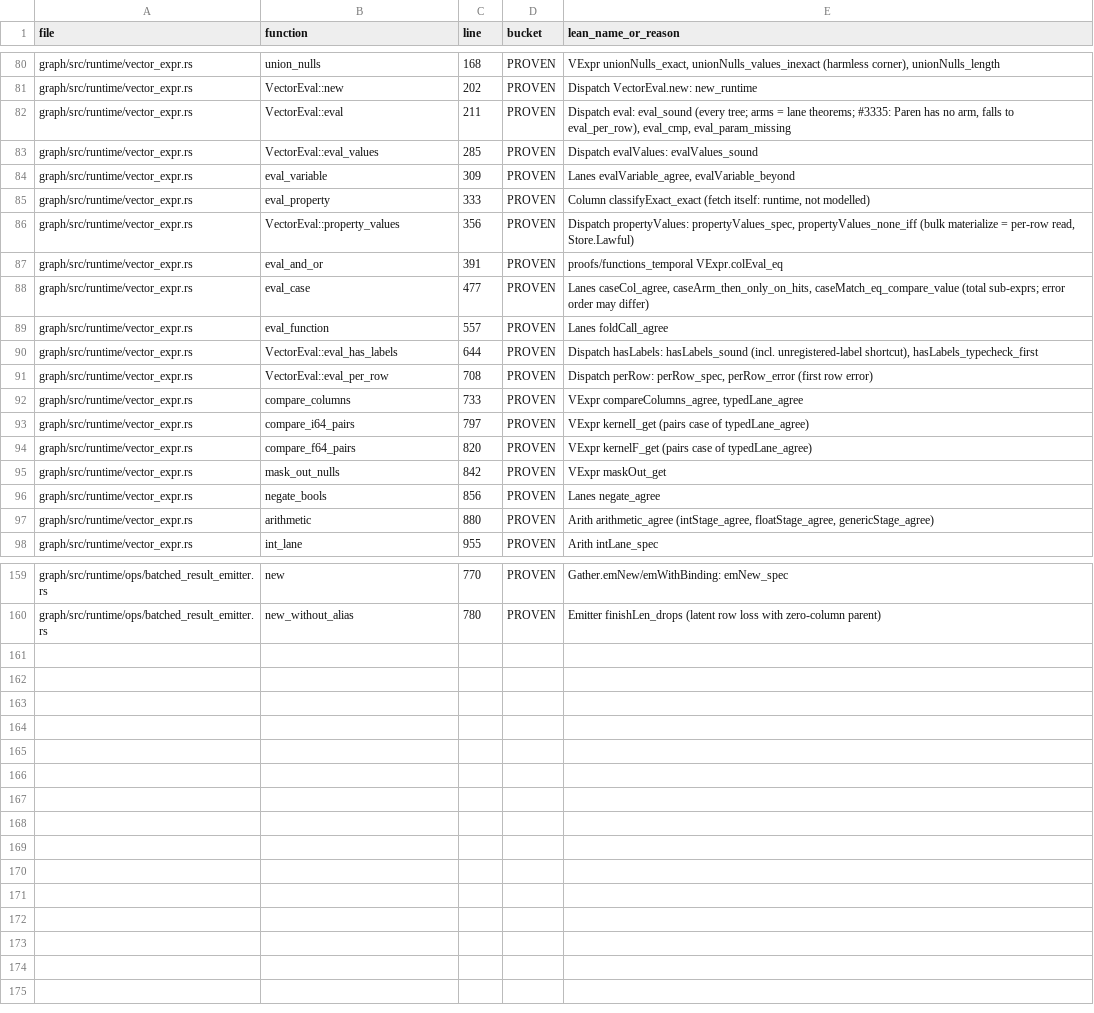
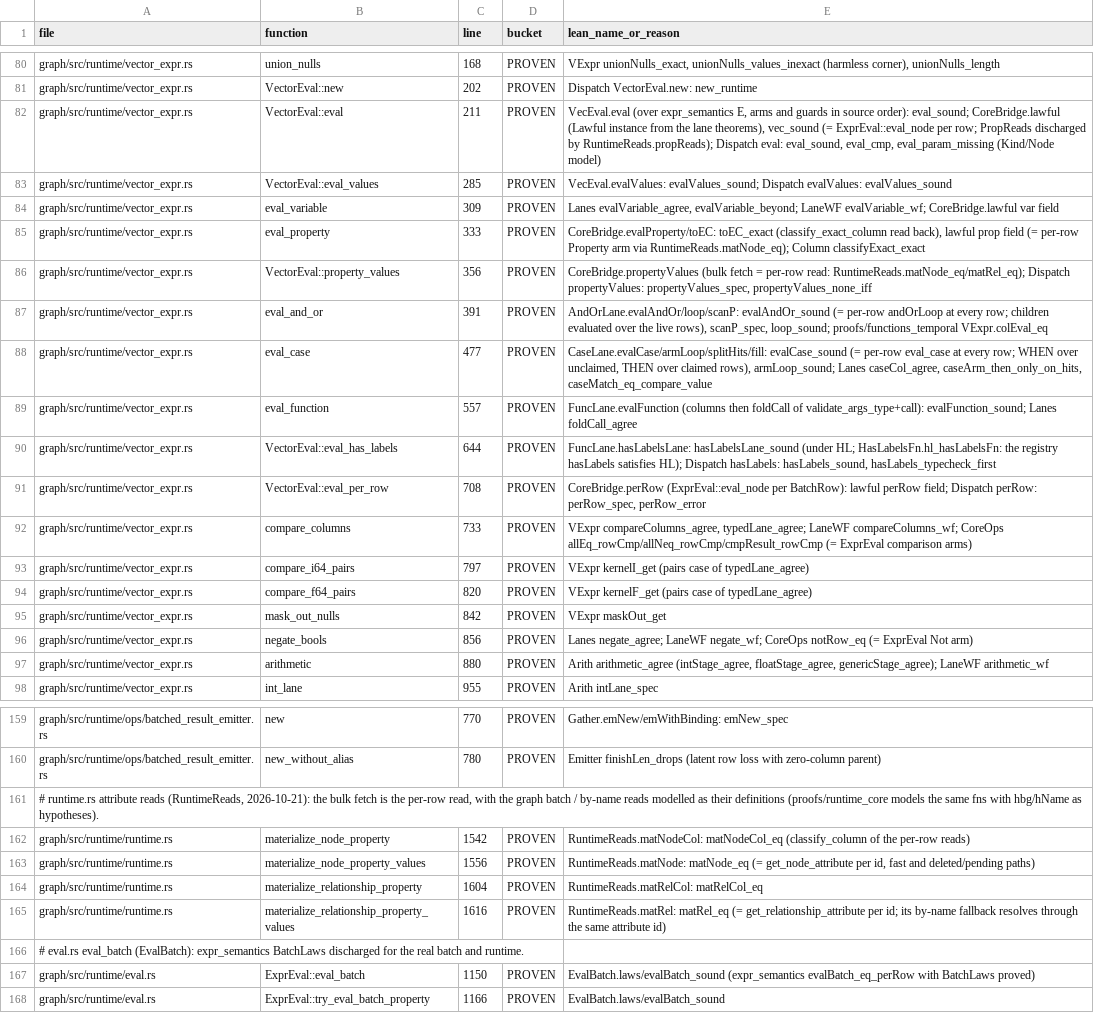
Before and after one commit to FalkorDB/FalkorDB, a TSV file: proofs/columnar/COVERAGE.tsv, drawn as a sheet; only a part is shown, gaps mark what is left out; the diff covers the shown part only; the diff names each change by its address in the sheet, - before the commit and + after, or states it on an @@ line.

```diff
--- a/proofs/columnar/COVERAGE.tsv
+++ b/proofs/columnar/COVERAGE.tsv
-E82 (lean_name_or_reason): Dispatch eval: eval_sound (every tree; arms = lane theorems; #3335: Paren has no arm, falls to eval_per_row), eval_cmp, eval_param_missing
+E82 (lean_name_or_reason): VecEval.eval (over expr_semantics E, arms and guards in source order): eval_sound; CoreBridge.lawful (Lawful instance from the lane theorems), vec_sound (= ExprEval::eval_node per row; PropReads discharged by RuntimeReads.propReads); Dispatch eval: eval_sound, eval_cmp, eval_param_missing (Kind/Node model)
-E83 (lean_name_or_reason): Dispatch evalValues:…
+E83 (lean_name_or_reason): VecEval.evalValues: evalValues_sound; Dispatch evalValues:…
-E84 (lean_name_or_reason): Lanes evalVariable_agree, evalVariable_beyond
+E84 (lean_name_or_reason): Lanes evalVariable_agree, evalVariable_beyond; LaneWF evalVariable_wf; CoreBridge.lawful var field
-E85 (lean_name_or_reason): Column classifyExact_exact (fetch itself: runtime, not modelled)
+E85 (lean_name_or_reason): CoreBridge.evalProperty/toEC: toEC_exact (classify_exact_column read back), lawful prop field (= per-row Property arm via RuntimeReads.matNode_eq); Column classifyExact_exact
-E86 (lean_name_or_reason): Dispatch propertyValues: propertyValues_spec, propertyValues_none_iff (bulk materialize = per-row read, Store.Lawful)
+E86 (lean_name_or_reason): CoreBridge.propertyValues (bulk fetch = per-row read: RuntimeReads.matNode_eq/matRel_eq); Dispatch propertyValues: propertyValues_spec, propertyValues_none_iff
-E87 (lean_name_or_reason): proofs/functions_temporal VExpr.colEval_eq
+E87 (lean_name_or_reason): AndOrLane.evalAndOr/loop/scanP: evalAndOr_sound (= per-row andOrLoop at every row; children evaluated over the live rows), scanP_spec, loop_sound; proofs/functions_temporal VExpr.colEval_eq
-E88 (lean_name_or_reason): Lanes caseCol_agree, caseArm_then_only_on_hits, caseMatch_eq_compare_value (total sub-exprs; error order may differ)
+E88 (lean_name_or_reason): CaseLane.evalCase/armLoop/splitHits/fill: evalCase_sound (= per-row eval_case at every row; WHEN over unclaimed, THEN over claimed rows), armLoop_sound; Lanes caseCol_agree, caseArm_then_only_on_hits, caseMatch_eq_compare_value
-E89 (lean_name_or_reason): Lanes foldCall_agree
+E89 (lean_name_or_reason): FuncLane.evalFunction (columns then foldCall of validate_args_type+call): evalFunction_sound; Lanes foldCall_agree
-E90 (lean_name_or_reason): Dispatch hasLabels: hasLabels_sound (incl. unregistered-label shortcut), hasLabels_typecheck_first
+E90 (lean_name_or_reason): FuncLane.hasLabelsLane: hasLabelsLane_sound (under HL; HasLabelsFn.hl_hasLabelsFn: the registry hasLabels satisfies HL); Dispatch hasLabels: hasLabels_sound, hasLabels_typecheck_first
-E91 (lean_name_or_reason): Dispatch perRow: perRow_spec, perRow_error (first row error)
+E91 (lean_name_or_reason): CoreBridge.perRow (ExprEval::eval_node per BatchRow): lawful perRow field; Dispatch perRow: perRow_spec, perRow_error
-E92 (lean_name_or_reason): VExpr compareColumns_agree, typedLane_agree
+E92 (lean_name_or_reason): VExpr compareColumns_agree, typedLane_agree; LaneWF compareColumns_wf; CoreOps allEq_rowCmp/allNeq_rowCmp/cmpResult_rowCmp (= ExprEval comparison arms)
-E96 (lean_name_or_reason): Lanes negate_agree
+E96 (lean_name_or_reason): Lanes negate_agree; LaneWF negate_wf; CoreOps notRow_eq (= ExprEval Not arm)
-E97 (lean_name_or_reason): …(intStage_agree, floatStage_agree, genericStage_agree)
+E97 (lean_name_or_reason): …(intStage_agree, floatStage_agree, genericStage_agree); LaneWF arithmetic_wf
+row 161: # runtime.rs attribute reads (RuntimeReads, 2026-10-21): the bulk fetch is the per-row read, with the graph batch / by-name reads modelled as their definitions (proofs/runtime_core models the same fns with hbg/hName as hypotheses).
+row 162: graph/src/runtime/runtime.rs | materialize_node_property | 1542 | PROVEN | RuntimeReads.matNodeCol: matNodeCol_eq (classify_column of the per-row reads)
+row 163: graph/src/runtime/runtime.rs | materialize_node_property_values | 1556 | PROVEN | RuntimeReads.matNode: matNode_eq (= get_node_attribute per id, fast and deleted/pending paths)
+row 164: graph/src/runtime/runtime.rs | materialize_relationship_property | 1604 | PROVEN | RuntimeReads.matRelCol: matRelCol_eq
+row 165: graph/src/runtime/runtime.rs | materialize_relationship_property_values | 1616 | PROVEN | RuntimeReads.matRel: matRel_eq (= get_relationship_attribute per id; its by-name fallback resolves through the same attribute id)
+row 166: # eval.rs eval_batch (EvalBatch): expr_semantics BatchLaws discharged for the real batch and runtime.
+row 167: graph/src/runtime/eval.rs | ExprEval::eval_batch | 1150 | PROVEN | EvalBatch.laws/evalBatch_sound (expr_semantics evalBatch_eq_perRow with BatchLaws proved)
+row 168: graph/src/runtime/eval.rs | ExprEval::try_eval_batch_property | 1166 | PROVEN | EvalBatch.laws/evalBatch_sound
```
Also changed, not shown: 1 edited cell elsewhere in this file, proofs/expr_semantics/COVERAGE.tsv, proofs/pr3437_review/COVERAGE.tsv, 5 other files.
